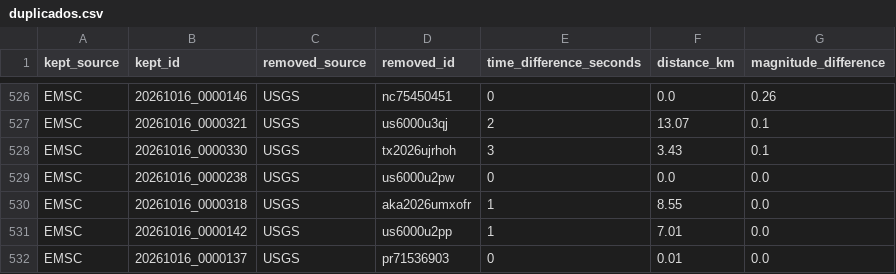
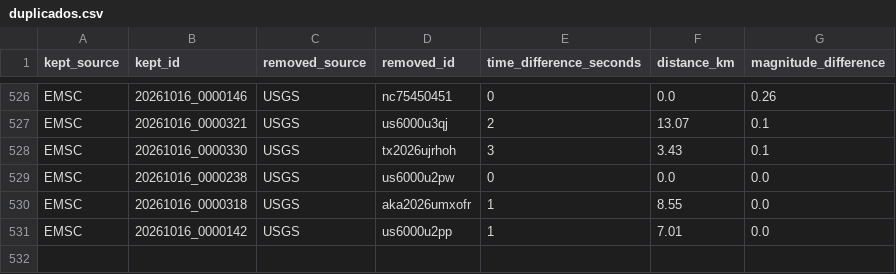
Before and after one commit to jcparodi-hue/earthquake3d-igp, a CSV file: docs/duplicados.csv, drawn as a sheet; only a part is shown, gaps mark what is left out; the diff names each change by its address in the sheet, - before the commit and + after, or states it on an @@ line.

```diff
--- a/docs/duplicados.csv
+++ b/docs/duplicados.csv
-row 532: EMSC | 20261016_0000137 | USGS | pr71536903 | 0 | 0.01 | 0.0
```
Also changed, not shown: docs/historial_actualizaciones.csv, 4 other files.
